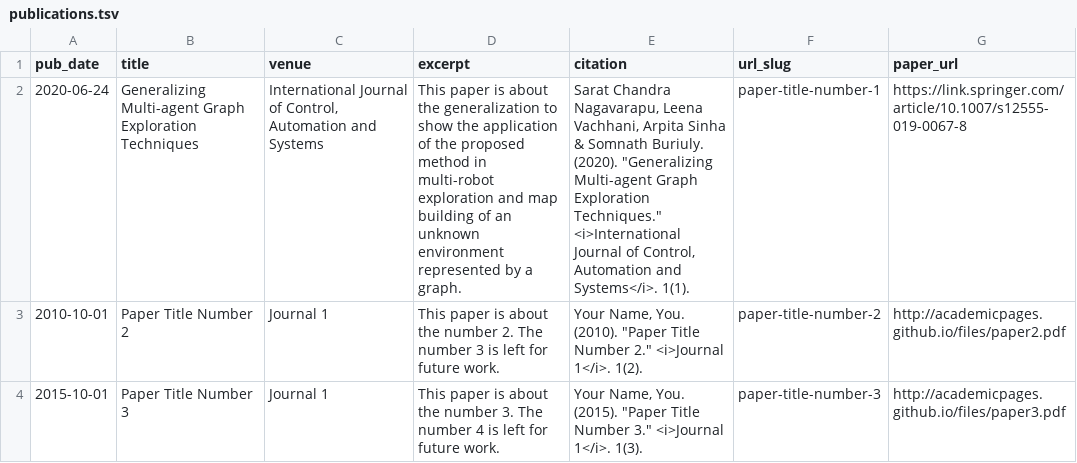
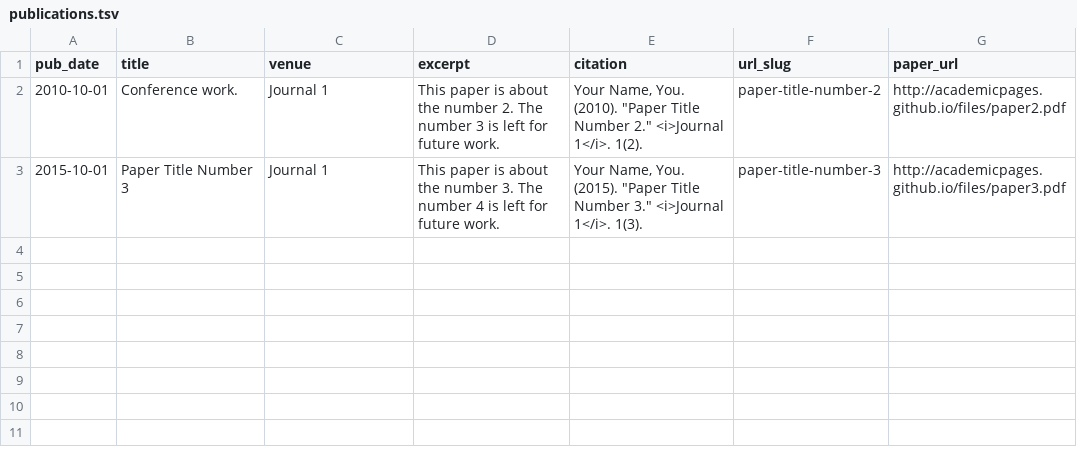
Before and after one commit to somnath3112/somnath3112.github.io, a TSV file: markdown_generator/publications.tsv, drawn as a sheet.

Commit message:
Update publications.tsv

```diff
--- a/markdown_generator/publications.tsv
+++ b/markdown_generator/publications.tsv
@@ -1,4 +1,3 @@
 pub_date	title	venue	excerpt	citation	url_slug	paper_url
-  2020-06-24	Generalizing Multi-agent Graph Exploration Techniques	International Journal of Control, Automation and Systems	This paper is about the generalization to show the application of the proposed method in multi-robot exploration and map building of an unknown environment represented by a graph.	Sarat Chandra Nagavarapu, Leena Vachhani, Arpita Sinha & Somnath Buriuly. (2020). "Generalizing Multi-agent Graph Exploration Techniques." <i>International Journal of Control, Automation and Systems</i>. 1(1).	paper-title-number-1	https://link.springer.com/article/10.1007/s12555-019-0067-8
-2010-10-01	Paper Title Number 2	Journal 1	This paper is about the number 2. The number 3 is left for future work.	Your Name, You. (2010). "Paper Title Number 2." <i>Journal 1</i>. 1(2).	paper-title-number-2	http://academicpages.github.io/files/paper2.pdf
+2010-10-01	Conference work.	Journal 1	This paper is about the number 2. The number 3 is left for future work.	Your Name, You. (2010). "Paper Title Number 2." <i>Journal 1</i>. 1(2).	paper-title-number-2	http://academicpages.github.io/files/paper2.pdf
 2015-10-01	Paper Title Number 3	Journal 1	This paper is about the number 3. The number 4 is left for future work.	Your Name, You. (2015). "Paper Title Number 3." <i>Journal 1</i>. 1(3).	paper-title-number-3	http://academicpages.github.io/files/paper3.pdf
```
